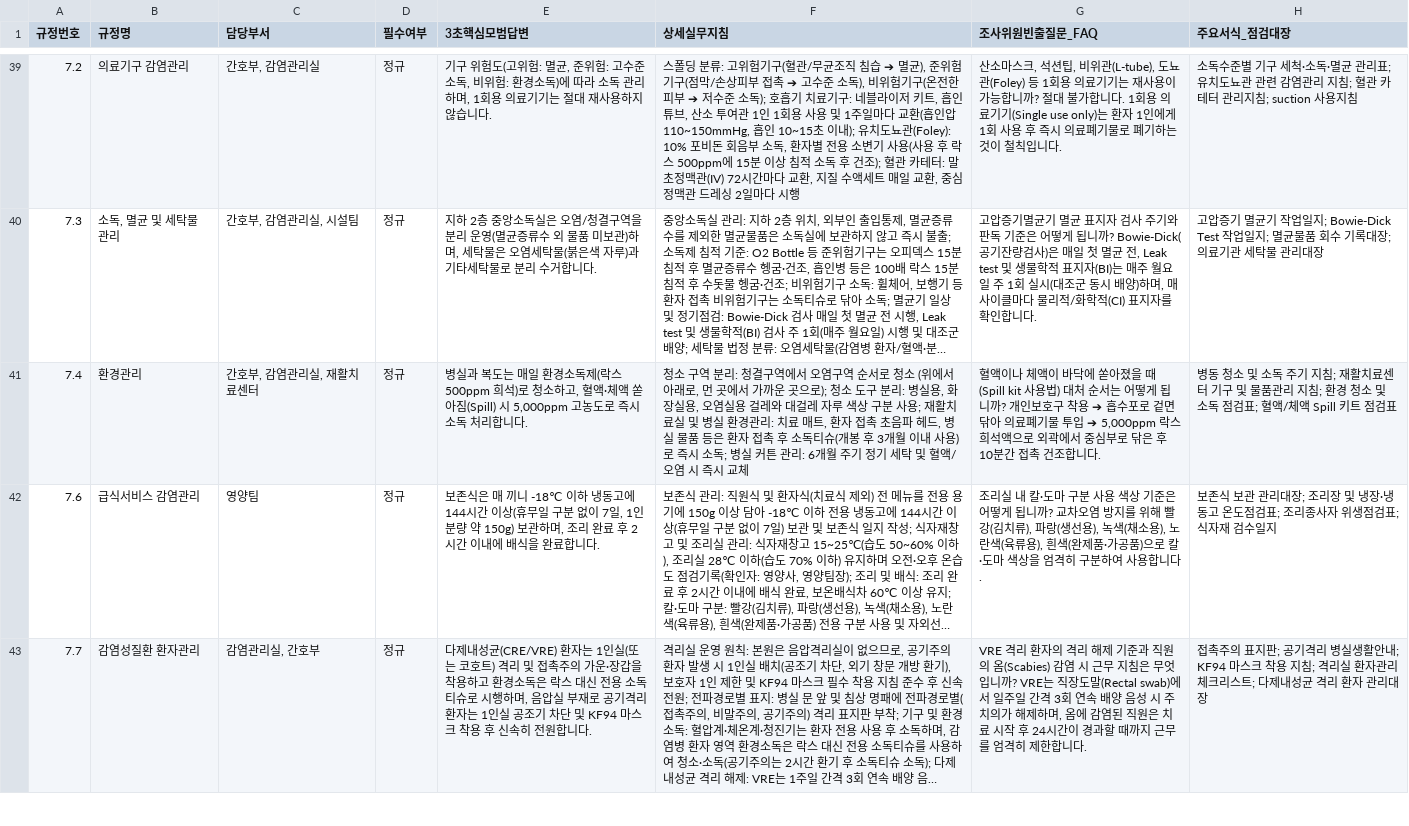
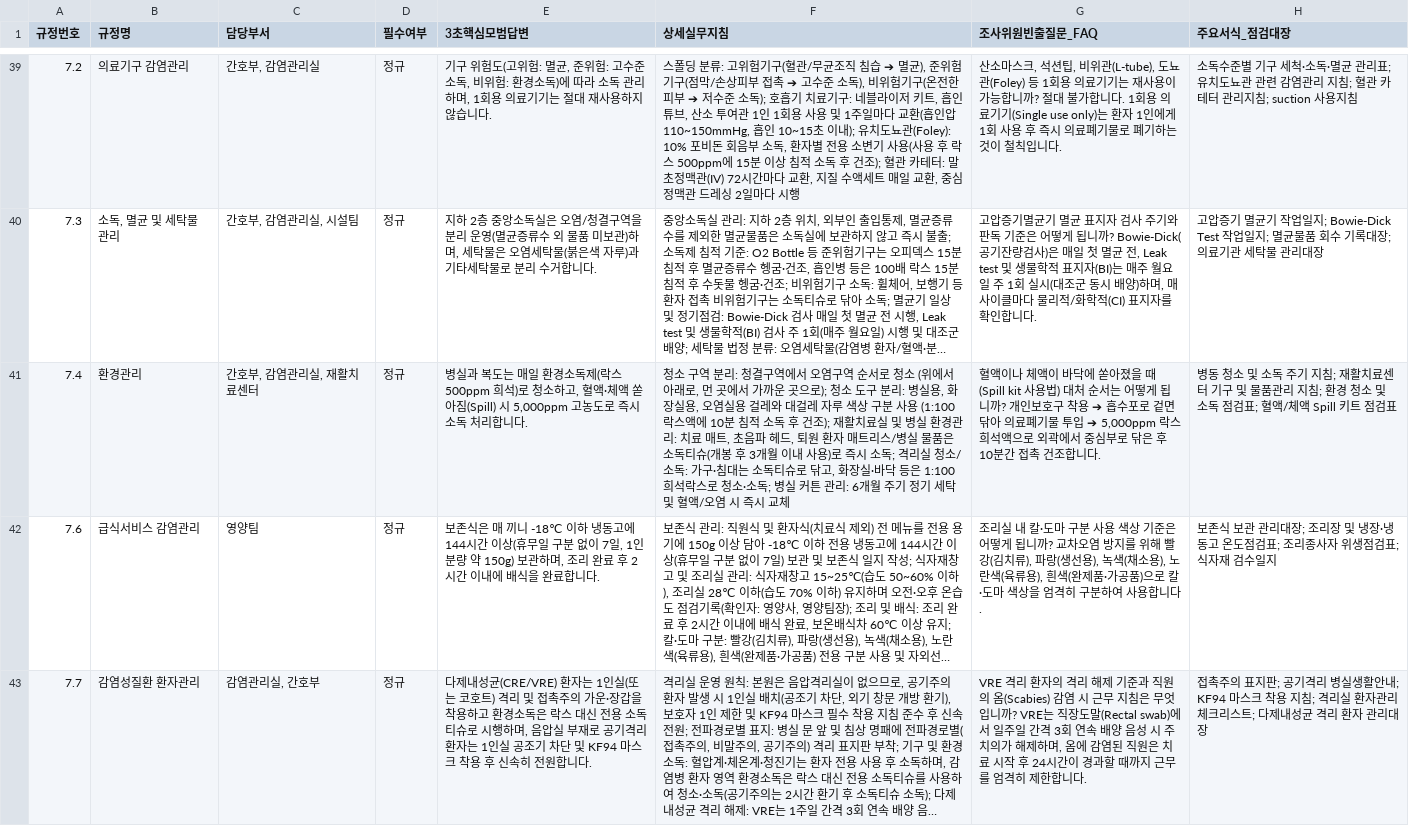
Before and after one commit to kisayo11/nature-q-pocket, a CSV file: google_sheets/02_57개규정_마스터.csv, drawn as a sheet; only a part is shown, gaps mark what is left out; long unchanged cells end in …; the diff names each change by its address in the sheet, - before the commit and + after, or states it on an @@ line.

Commit message:
feat(regulations): 7.4 환경관리 매트리스·격리실 소독티슈 사용 개정 반영 및 웹앱 동기화

```diff
--- a/google_sheets/02_57개규정_마스터.csv
+++ b/google_sheets/02_57개규정_마스터.csv
-F41 (상세실무지침): …분 사용; 재활치료실 및 병실 환경관리: 치료 매트, 환자 접촉 초음파 헤드, 병실 물품 등은 환자 접촉 후 소독티슈(개봉 후 3개월 이내 사용)로 즉시 소독; 병…
+F41 (상세실무지침): …분 사용 (1:100 락스액에 10분 침적 소독 후 건조); 재활치료실 및 병실 환경관리: 치료 매트, 초음파 헤드, 퇴원 환자 매트리스/병실 물품은 소독티슈(개봉 후 3개월 이내 사용)로 즉시 소독; 격리실 청소/소독: 가구·침대는 소독티슈로 닦고, 화장실·바닥 등은 1:100 희석락스로 청소·소독; 병…
```
Also changed, not shown: google_sheets/02_57개규정_마스터.tsv, 7 other files.
